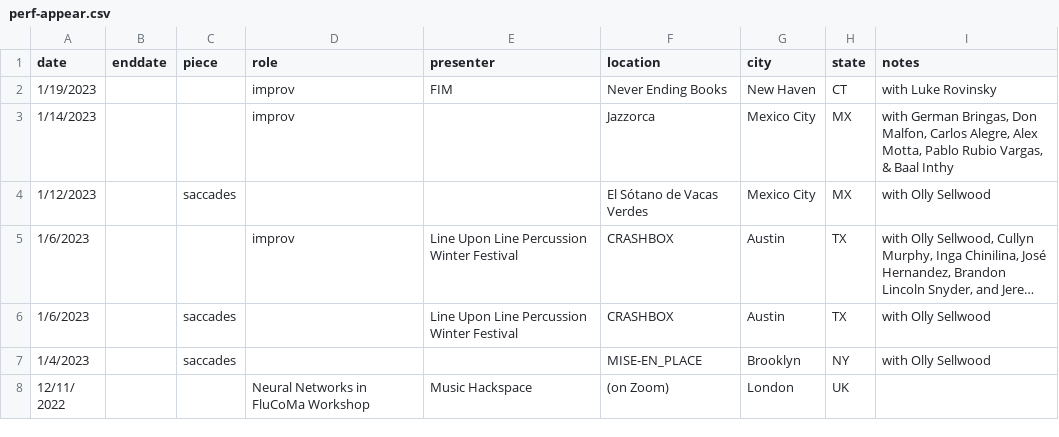
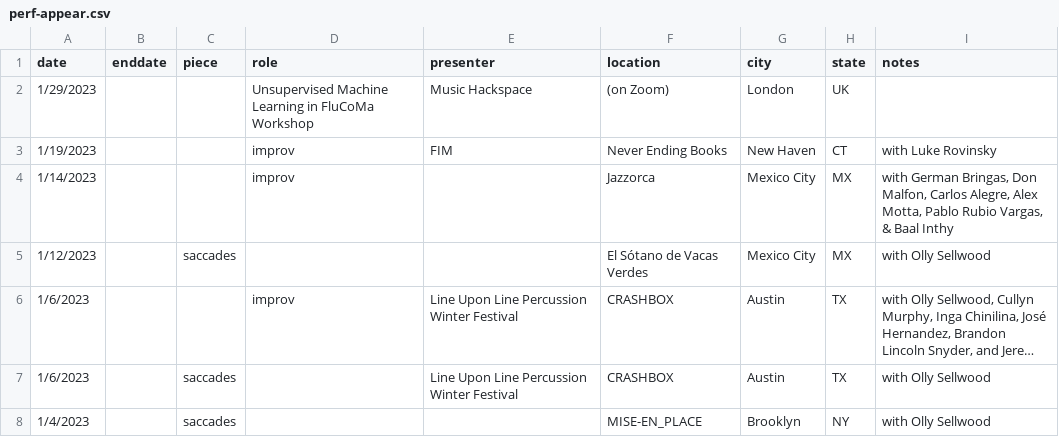
Before and after one commit to tedmoore/tedmoore.github.io, a CSV file: python/perf-appear.csv, drawn as a sheet; only a part is shown; the shorter side is filled out with more unchanged rows; long unchanged cells end in …; the diff names each change by its address in the sheet, - before the commit and + after, or states it on an @@ line.

Commit message:
updated performance appearances

```diff
--- a/python/perf-appear.csv
+++ b/python/perf-appear.csv
+row 2: 1/29/2023 |  |  | Unsupervised Machine Learning in FluCoMa Workshop | Music Hackspace | (on Zoom) | London | UK
```
Also changed, not shown: 3 other files.
